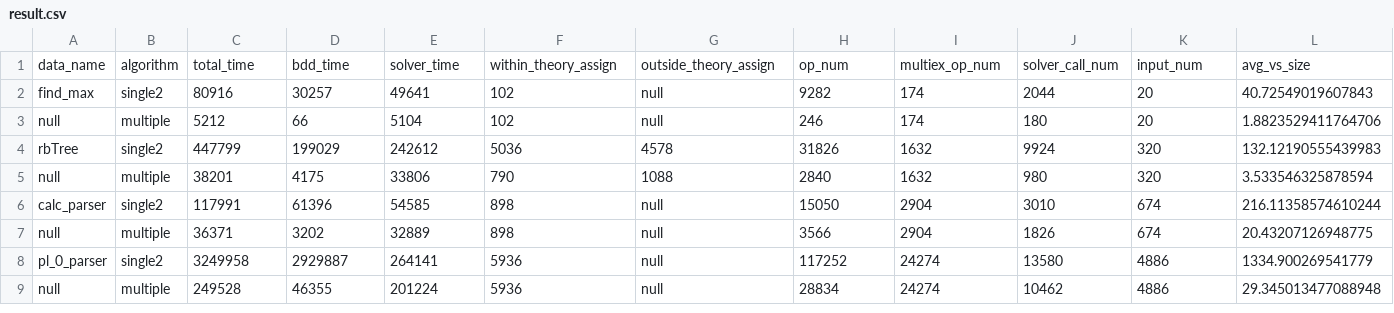
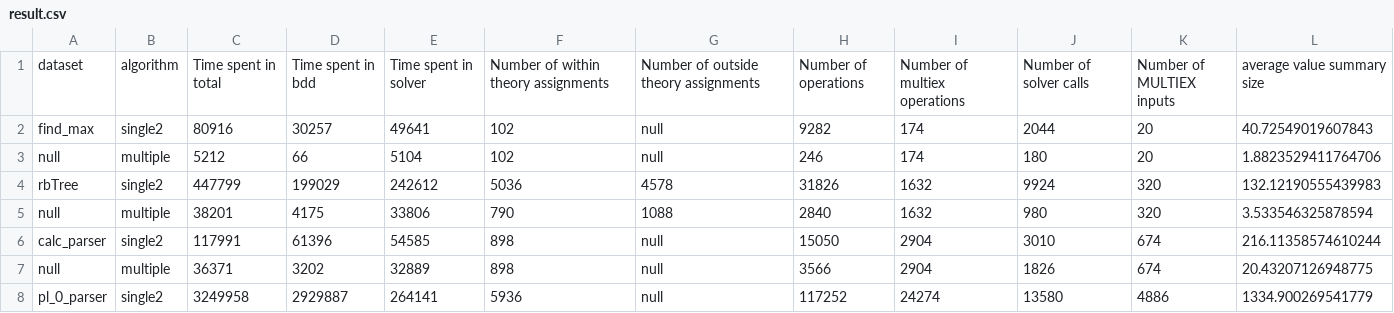
Before and after one commit to JacksonGL/jalangi-multiex, a CSV file: src/js/analyses/puresymbolic/multiex-exp/result/result.csv, drawn as a sheet; only a part is shown; the shorter side is filled out with more unchanged rows; removed rows and columns are numbered as before the commit, all else as after; rows hold the shown columns only; the diff names each change by its address in the sheet, - before the commit and + after, or states it on an @@ line.

Commit message:
use full column name in the final table

```diff
--- a/src/js/analyses/puresymbolic/multiex-exp/result/result.csv
+++ b/src/js/analyses/puresymbolic/multiex-exp/result/result.csv
-row 1: data_name | algorithm | total_time | bdd_time | solver_time | within_theory_assign | outside_theory_assign | op_num | multiex_op_num | solver_call_num | input_num | avg_vs_size
+row 1: dataset | algorithm | Time spent in total | Time spent in bdd | Time spent in solver | Number of within theory assignments | Number of outside theory assignments | Number of operations | Number of multiex operations | Number of solver calls | Number of MULTIEX inputs | average value summary size
```
Also changed, not shown: 1 other file.
